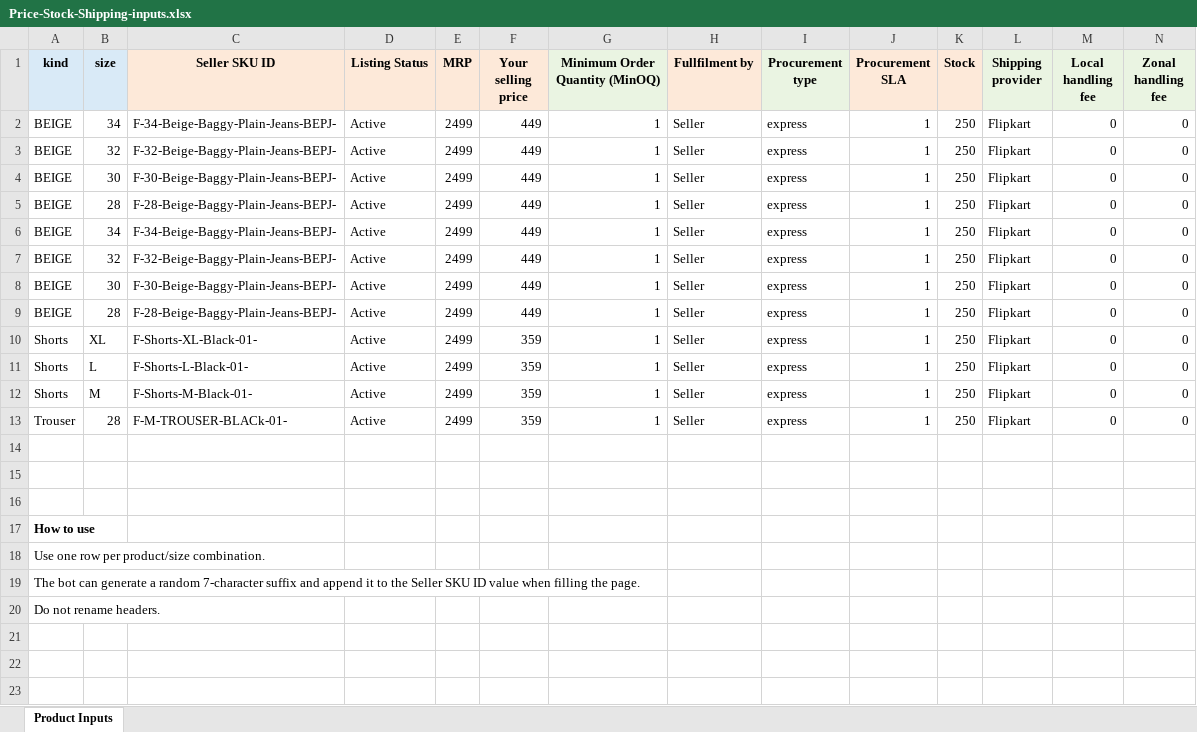
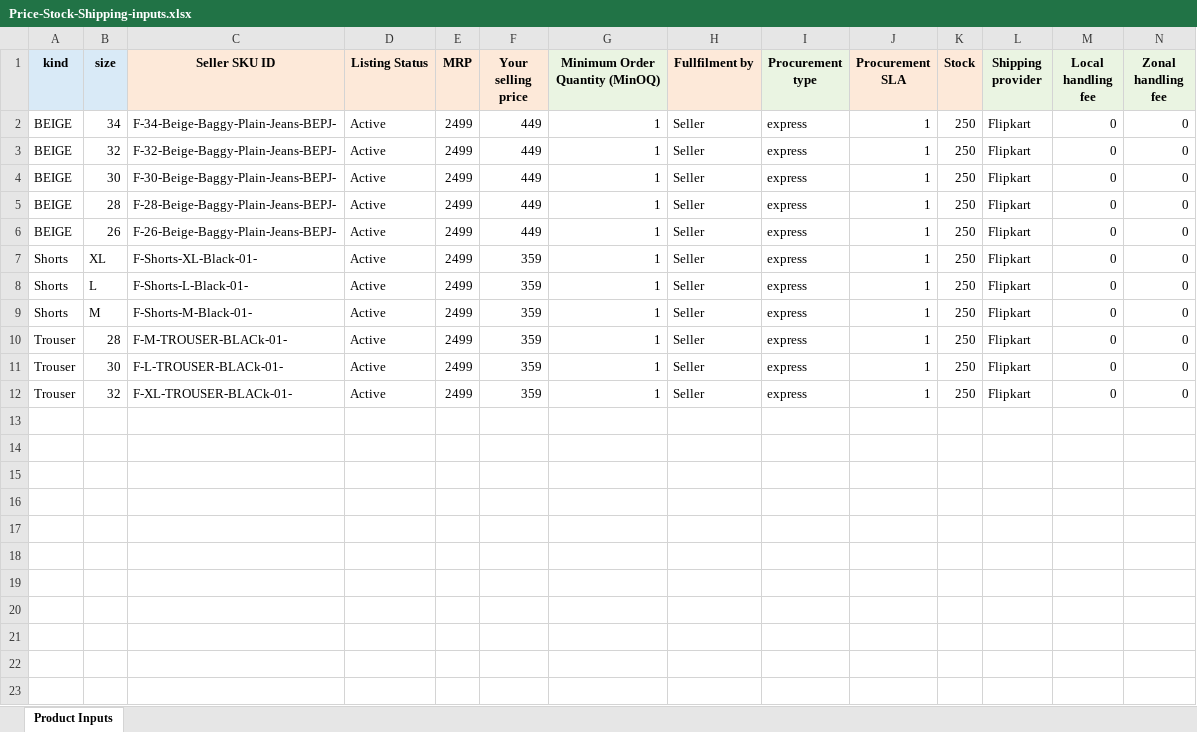
Before and after one commit to Eshaan111/work--fk-tools, an Excel workbook: Full-LC-AUTO/data inputs/common/Price-Stock-Shipping-inputs.xlsx, sheet Product Inputs, drawn as a sheet; only a part is shown; the shorter side is filled out with more unchanged rows; values as stored, in another font and other column widths than the file's, no borders; removed rows and columns are numbered as before the commit, all else as after; rows hold the shown columns only; the diff names each change by its address in the sheet, - before the commit and + after, or states it on an @@ line.

```diff
--- a/Full-LC-AUTO/data inputs/common/Price-Stock-Shipping-inputs.xlsx (sheet Product Inputs)
+++ b/Full-LC-AUTO/data inputs/common/Price-Stock-Shipping-inputs.xlsx (sheet Product Inputs)
-row 6: BEIGE | 34 | F-34-Beige-Baggy-Plain-Jeans-BEPJ- | Active | 2499 | 449 | 1 | Seller | express | 1 | 250 | Flipkart | 0 | 0
-B6 (size): 32
+B6 (size): 26
-C6 (Seller SKU ID): F-32-Beige-Baggy-Plain-Jeans-BEPJ-
+C6 (Seller SKU ID): F-26-Beige-Baggy-Plain-Jeans-BEPJ-
-row 8: BEIGE | 30 | F-30-Beige-Baggy-Plain-Jeans-BEPJ- | Active | 2499 | 449 | 1 | Seller | express | 1 | 250 | Flipkart | 0 | 0
-row 9: BEIGE | 28 | F-28-Beige-Baggy-Plain-Jeans-BEPJ- | Active | 2499 | 449 | 1 | Seller | express | 1 | 250 | Flipkart | 0 | 0
+row 11: Trouser | 30 | F-L-TROUSER-BLACk-01- | Active | 2499 | 359 | 1 | Seller | express | 1 | 250 | Flipkart | 0 | 0
+row 12: Trouser | 32 | F-XL-TROUSER-BLACk-01- | Active | 2499 | 359 | 1 | Seller | express | 1 | 250 | Flipkart | 0 | 0
+row 13: (empty)
+row 14: (empty)
+row 15: (empty)
+row 16: (empty)
+row 17: (empty)
+row 18: (empty)
+row 19: (empty)
+row 20: (empty)
+row 21: (empty)
```
Also changed, not shown: Full-LC-AUTO/data inputs/trouser/Additional-Description-inputs.xlsx, image_prompter/USED-IMAGE-DESIGNS.xlsx, 4 other files.
